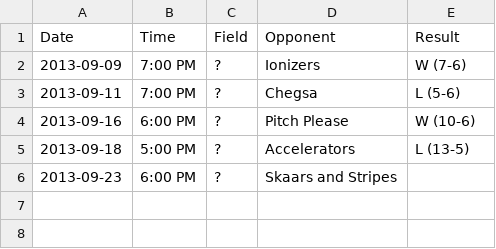
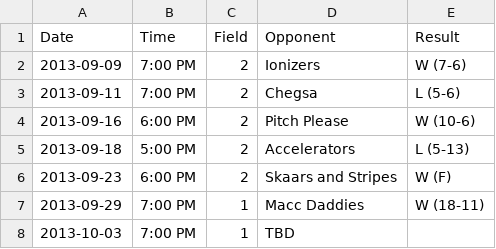
Before and after one commit to vubiostat/softball-stats, a CSV file: 2013fall/schedule.csv, drawn as a sheet.

```diff
--- a/2013fall/schedule.csv
+++ b/2013fall/schedule.csv
@@ -1,6 +1,8 @@
 Date, Time, Field, Opponent, Result
-2013-09-09, 7:00 PM, ?, Ionizers, W (7-6)
-2013-09-11, 7:00 PM, ?, Chegsa, L (5-6)
-2013-09-16, 6:00 PM, ?, Pitch Please, W (10-6)
-2013-09-18, 5:00 PM, ?, Accelerators, L (13-5)
-2013-09-23, 6:00 PM, ?, Skaars and Stripes,
+2013-09-09, 7:00 PM, 2, Ionizers, W (7-6)
+2013-09-11, 7:00 PM, 2, Chegsa, L (5-6)
+2013-09-16, 6:00 PM, 2, Pitch Please, W (10-6)
+2013-09-18, 5:00 PM, 2, Accelerators, L (5-13)
+2013-09-23, 6:00 PM, 2, Skaars and Stripes, W (F)
+2013-09-29, 7:00 PM, 1, Macc Daddies, W (18-11)
+2013-10-03, 7:00 PM, 1, TBD
```
Also changed, not shown: 12 other files.
